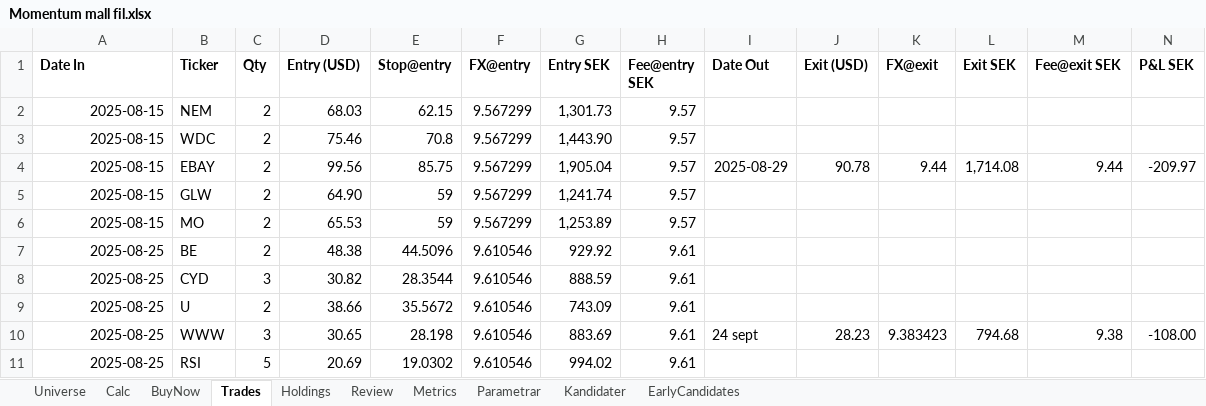
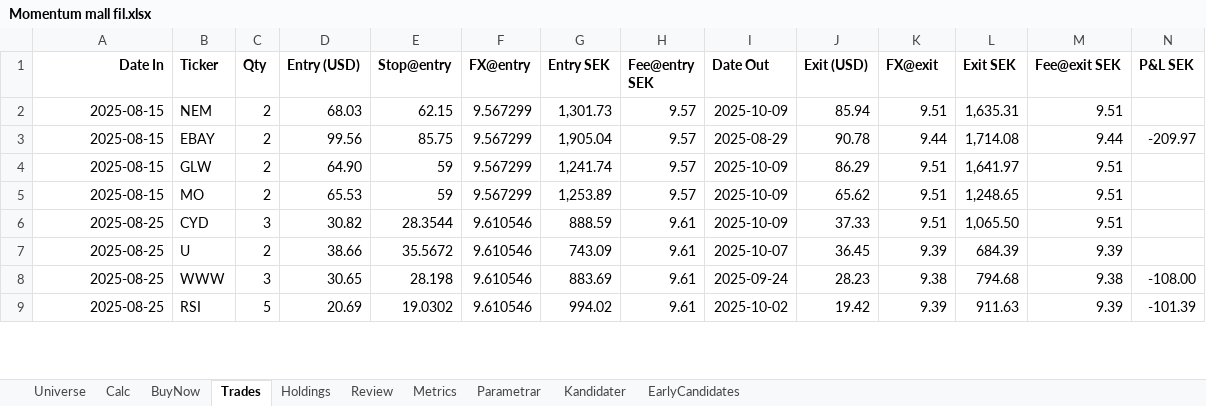
Before and after one commit to tartkennet/MomentumCloud, an Excel workbook: Momentum mall fil.xlsx, sheet Trades, drawn as a sheet; only a part is shown; values as stored, in another font and other column widths than the file's, no borders; removed rows and columns are numbered as before the commit, all else as after; rows hold the shown columns only; the diff covers the shown part only; the diff names each change by its address in the sheet, - before the commit and + after, or states it on an @@ line.

Commit message:
Add files via upload

```diff
--- a/Momentum mall fil.xlsx (sheet Trades)
+++ b/Momentum mall fil.xlsx (sheet Trades)
-A1 alignment: left
+A1 alignment: right
-I2 (Date Out): (empty)
+I2 (Date Out): 2025-10-09
-J2 (Exit (USD)): (empty)
+J2 (Exit (USD)): 85.94
-K2 (FX@exit): (empty)
+K2 (FX@exit): 9.51
-L2 (Exit SEK): (empty)
+L2 (Exit SEK): 1,635.31
-M2 (Fee@exit SEK): (empty)
+M2 (Fee@exit SEK): 9.51
-row 3: 2025-08-15 | WDC | 2 | 75.46 | 70.8 | 9.567299 | 1,443.90 | 9.57
-I4:I5 (Date Out): (empty)
+I4:I5 (Date Out): 2025-10-09
-J4 (Exit (USD)): (empty)
+J4 (Exit (USD)): 86.29
-K4:K5 (FX@exit): (empty)
+K4:K5 (FX@exit): 9.51
-L4 (Exit SEK): (empty)
+L4 (Exit SEK): 1,641.97
-M4:M5 (Fee@exit SEK): (empty)
+M4:M5 (Fee@exit SEK): 9.51
-J5 (Exit (USD)): (empty)
+J5 (Exit (USD)): 65.62
-L5 (Exit SEK): (empty)
+L5 (Exit SEK): 1,248.65
-row 7: 2025-08-25 | BE | 2 | 48.38 | 44.5096 | 9.610546 | 929.92 | 9.61
-I6 (Date Out): (empty)
+I6 (Date Out): 2025-10-09
-J6 (Exit (USD)): (empty)
+J6 (Exit (USD)): 37.33
-K6 (FX@exit): (empty)
+K6 (FX@exit): 9.51
-L6 (Exit SEK): (empty)
+L6 (Exit SEK): 1,065.50
-M6 (Fee@exit SEK): (empty)
+M6 (Fee@exit SEK): 9.51
-I7 (Date Out): (empty)
+I7 (Date Out): 2025-10-07
-J7 (Exit (USD)): (empty)
+J7 (Exit (USD)): 36.45
-K7 (FX@exit): (empty)
+K7 (FX@exit): 9.39
-L7 (Exit SEK): (empty)
+L7 (Exit SEK): 684.39
-M7 (Fee@exit SEK): (empty)
+M7 (Fee@exit SEK): 9.39
-I8 (Date Out): 24 sept
+I8 (Date Out): 2025-09-24
-K8 (FX@exit): 9.383423
+K8 (FX@exit): 9.38
-I9 (Date Out): (empty)
+I9 (Date Out): 2025-10-02
-J9 (Exit (USD)): (empty)
+J9 (Exit (USD)): 19.42
-K9 (FX@exit): (empty)
+K9 (FX@exit): 9.39
-L9 (Exit SEK): (empty)
+L9 (Exit SEK): 911.63
-M9 (Fee@exit SEK): (empty)
+M9 (Fee@exit SEK): 9.39
-N9 (P&L SEK): (empty)
+N9 (P&L SEK): -101.39
```
Also changed, not shown: 12 added rows, 12 removed rows and 10 edited cells elsewhere in this sheet, sheet Parametrar.
